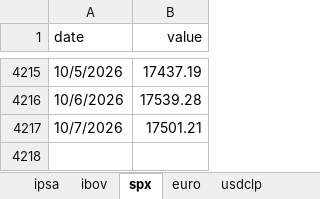
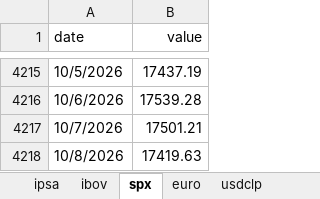
Before and after one commit to desarrollodf/bolsas, an Excel workbook: bolsas.xlsx, sheet spx, drawn as a sheet; only a part is shown, gaps mark what is left out; values as stored, in another font and other column widths than the file's, no borders; the diff names each change by its address in the sheet, - before the commit and + after, or states it on an @@ line.

```diff
--- a/bolsas.xlsx (sheet spx)
+++ b/bolsas.xlsx (sheet spx)
+row 4218: 10/8/2026 | 17419.63
```
Also changed, not shown: sheet ibov, sheet usdbrl, sheet ipsa, sheet usdclp, sheet euro, sheet eurusd, 7 other files.
